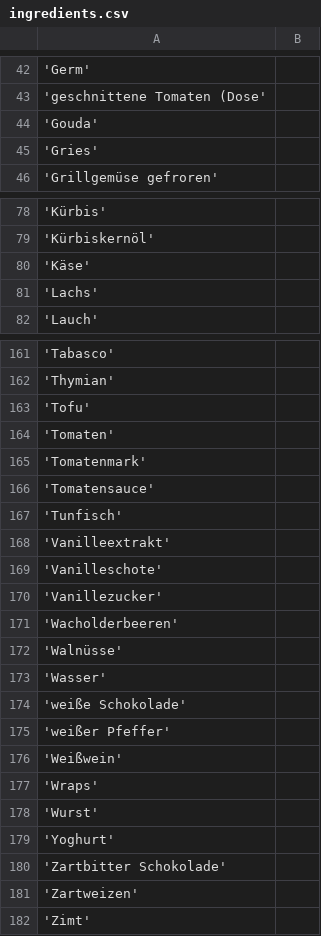
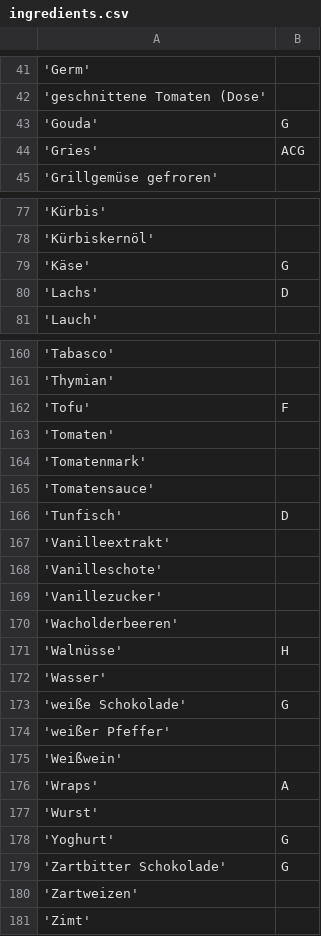
Before and after one commit to Tomoya-Hagen/SEPR-Group-project-Fork-and-Flavor, a CSV file: backend/src/main/resources/ingredients.csv, drawn as a sheet; only a part is shown, gaps mark what is left out; the diff covers the shown part only.

```diff
--- a/backend/src/main/resources/ingredients.csv
+++ b/backend/src/main/resources/ingredients.csv
@@ -43,4 +42,4 @@
 'geschnittene Tomaten (Dose',
-'Gouda',
-'Gries',
+'Gouda',G
+'Gries',ACG
 'Grillgemüse gefroren',
@@ -79,4 +78,4 @@
 'Kürbiskernöl',
-'Käse',
-'Lachs',
+'Käse',G
+'Lachs',D
 'Lauch',
@@ -162,3 +161,3 @@
 'Thymian',
-'Tofu',
+'Tofu',F
 'Tomaten',
@@ -166,3 +165,3 @@
 'Tomatensauce',
-'Tunfisch',
+'Tunfisch',D
 'Vanilleextrakt',
@@ -171,11 +170,11 @@
 'Wacholderbeeren',
-'Walnüsse',
+'Walnüsse',H
 'Wasser',
-'weiße Schokolade',
+'weiße Schokolade',G
 'weißer Pfeffer',
 'Weißwein',
-'Wraps',
+'Wraps',A
 'Wurst',
-'Yoghurt',
-'Zartbitter Schokolade',
+'Yoghurt',G
+'Zartbitter Schokolade',G
 'Zartweizen',
```
Also changed, not shown: 1 added row, 1 removed row, 1 moved row and 42 edited cells elsewhere in this file.
